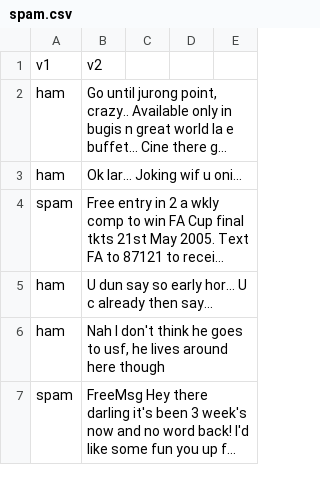
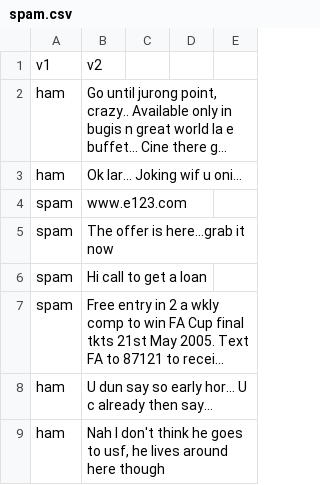
Before and after one commit to Karth-i/mdl-lab, a CSV file: spam.csv, drawn as a sheet; only a part is shown; the shorter side is filled out with more unchanged rows; long unchanged cells end in …; the diff names each change by its address in the sheet, - before the commit and + after, or states it on an @@ line.

Commit message:
Update spam.csv

```diff
--- a/spam.csv
+++ b/spam.csv
+row 4: spam | www.e123.com
+row 5: spam | The offer is here...grab it now
+row 6: spam | Hi call to get a loan
```
